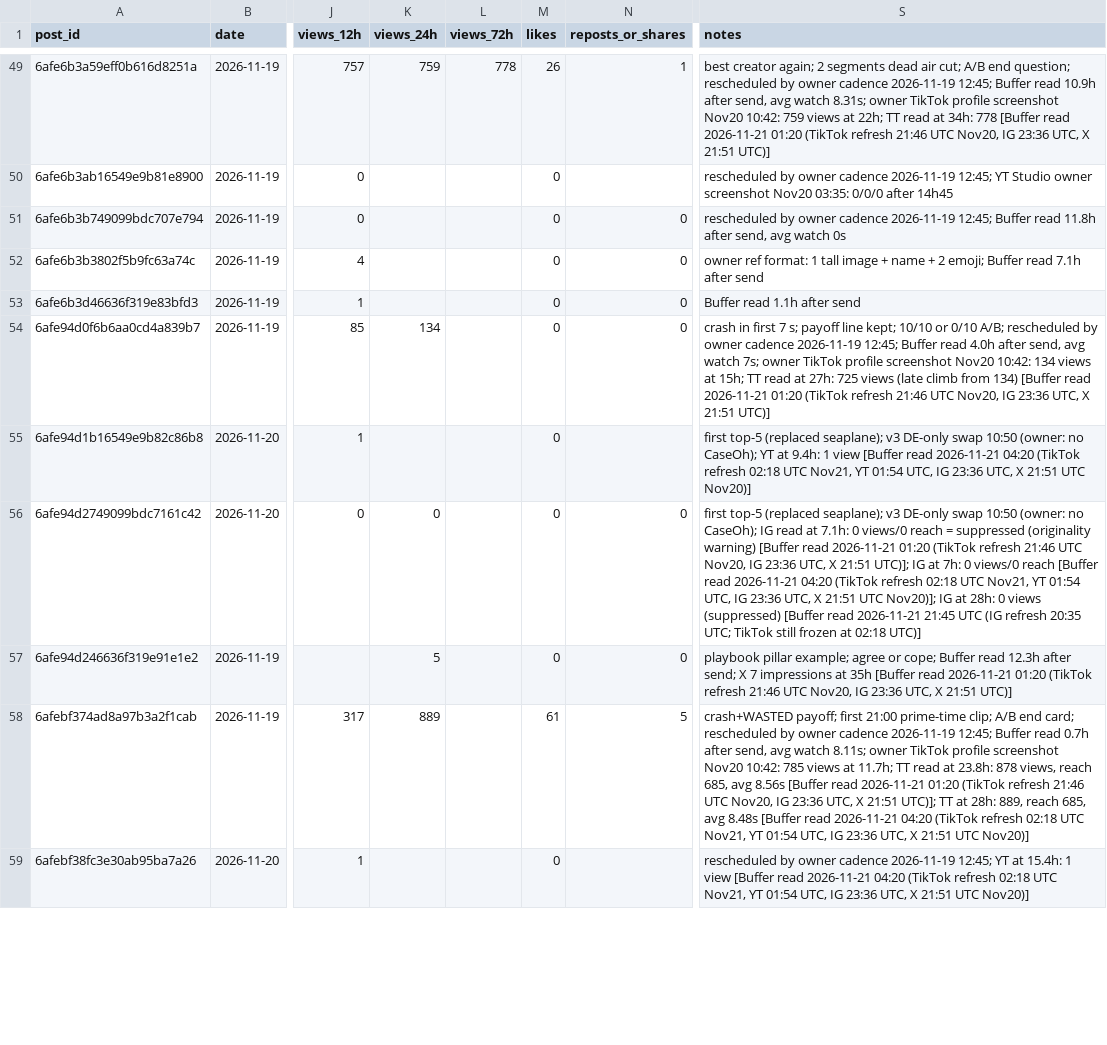
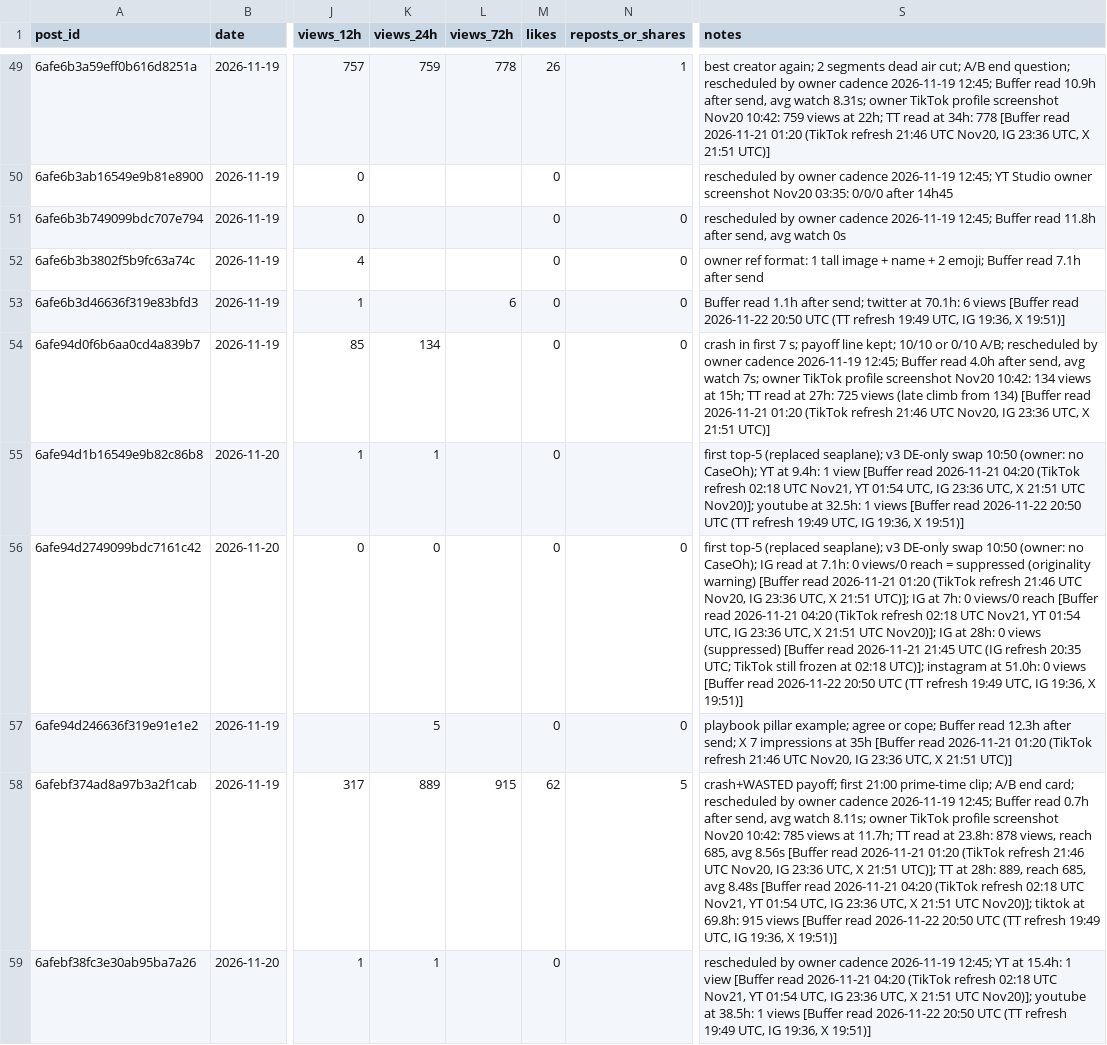
Before and after one commit to 73Cosmin/gta6channel, a CSV file: scoreboard.csv, drawn as a sheet; only a part is shown, gaps mark what is left out; the diff covers the shown part only; the diff names each change by its address in the sheet, - before the commit and + after, or states it on an @@ line.

```diff
--- a/scoreboard.csv
+++ b/scoreboard.csv
-L53 (views_72h): (empty)
+L53 (views_72h): 6
-S53 (notes): …1.1h after send
+S53 (notes): …1.1h after send; twitter at 70.1h: 6 views [Buffer read 2026-11-22 20:50 UTC (TT refresh 19:49 UTC, IG 19:36, X 19:51)]
-K55 (views_24h): (empty)
+K55 (views_24h): 1
-S55 (notes): …21:51 UTC Nov20)]
+S55 (notes): …21:51 UTC Nov20)]; youtube at 32.5h: 1 views [Buffer read 2026-11-22 20:50 UTC (TT refresh 19:49 UTC, IG 19:36, X 19:51)]
-S56 (notes): …at 02:18 UTC)]
+S56 (notes): …at 02:18 UTC)]; instagram at 51.0h: 0 views [Buffer read 2026-11-22 20:50 UTC (TT refresh 19:49 UTC, IG 19:36, X 19:51)]
-L58 (views_72h): (empty)
+L58 (views_72h): 915
-M58 (likes): 61
+M58 (likes): 62
-S58 (notes): …21:51 UTC Nov20)]
+S58 (notes): …21:51 UTC Nov20)]; tiktok at 69.8h: 915 views [Buffer read 2026-11-22 20:50 UTC (TT refresh 19:49 UTC, IG 19:36, X 19:51)]
-K59 (views_24h): (empty)
+K59 (views_24h): 1
-S59 (notes): …21:51 UTC Nov20)]
+S59 (notes): …21:51 UTC Nov20)]; youtube at 38.5h: 1 views [Buffer read 2026-11-22 20:50 UTC (TT refresh 19:49 UTC, IG 19:36, X 19:51)]
```
Also changed, not shown: 76 edited cells elsewhere in this file, 3 other files.
